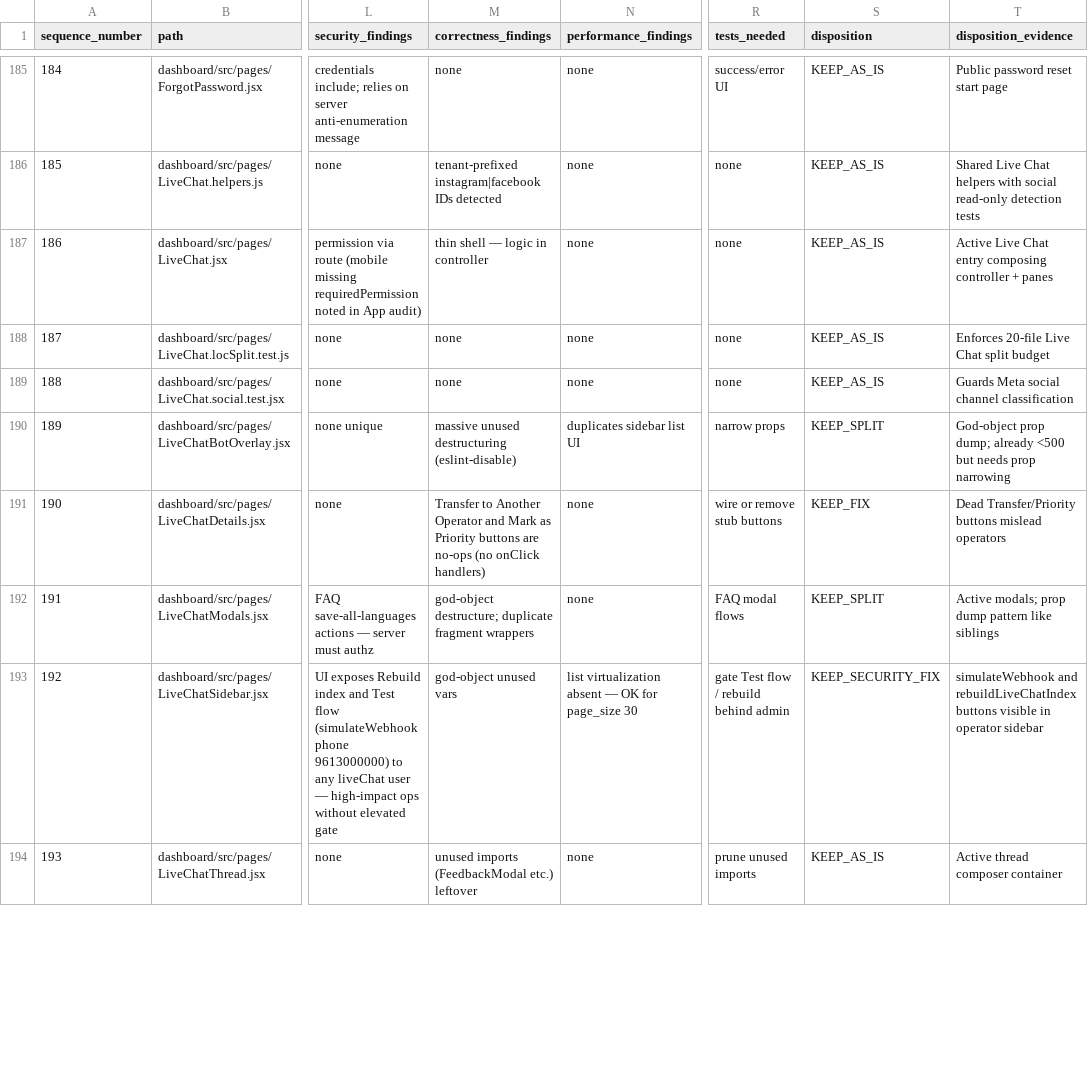
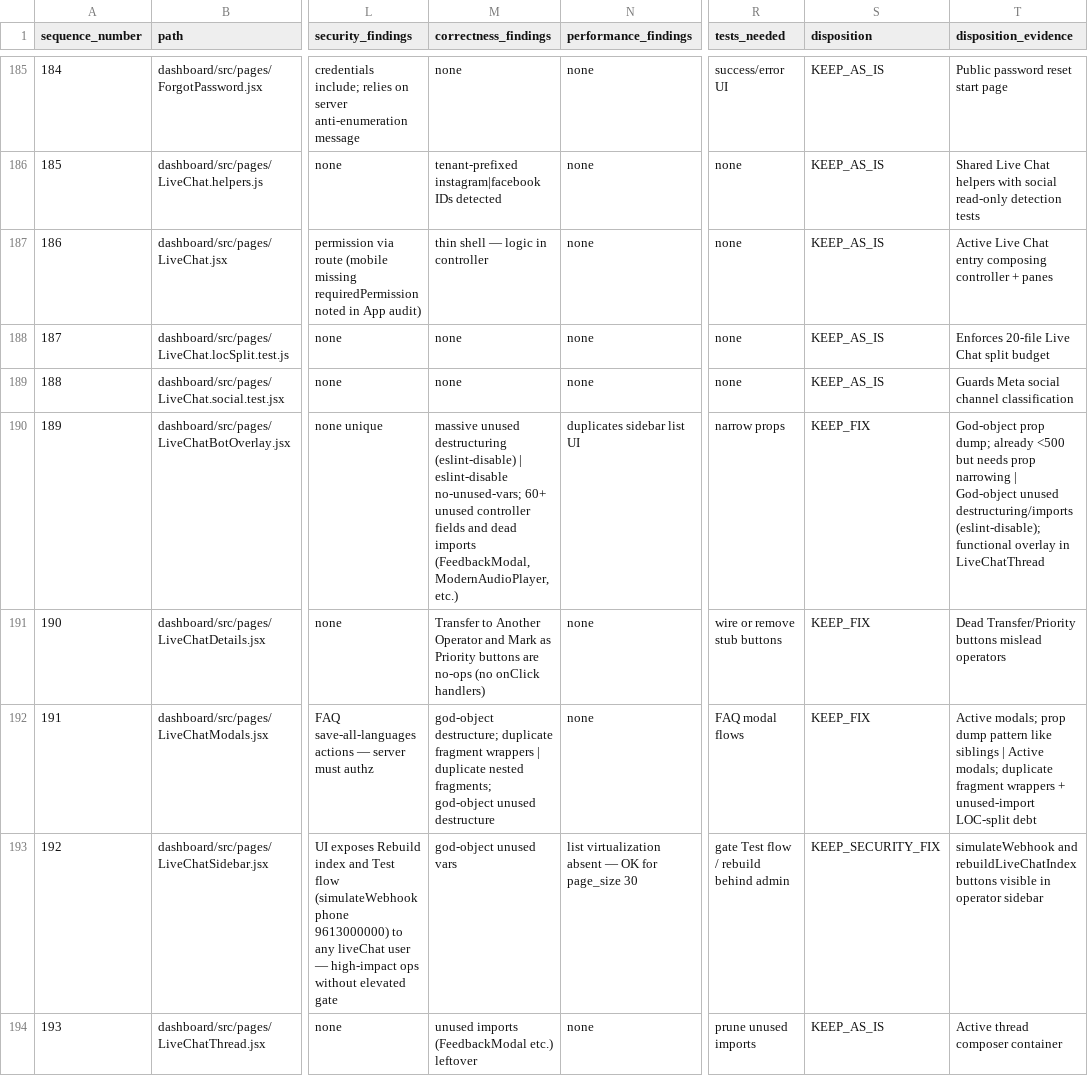
Before and after one commit to MahmoudAlZougbhi/linasbot-server, a CSV file: docs/audit/FILE_INVENTORY.csv, drawn as a sheet; only a part is shown, gaps mark what is left out; the diff covers the shown part only; the diff names each change by its address in the sheet, - before the commit and + after, or states it on an @@ line.

```diff
--- a/docs/audit/FILE_INVENTORY.csv
+++ b/docs/audit/FILE_INVENTORY.csv
-M190 (correctness_findings): …destructuring (eslint-disable)
+M190 (correctness_findings): …destructuring (eslint-disable) | eslint-disable no-unused-vars; 60+ unused controller fields and dead imports (FeedbackModal, ModernAudioPlayer, etc.)
-S190 (disposition): KEEP_SPLIT
+S190 (disposition): KEEP_FIX
-T190 (disposition_evidence): …prop narrowing
+T190 (disposition_evidence): …prop narrowing | God-object unused destructuring/imports (eslint-disable); functional overlay in LiveChatThread
-M192 (correctness_findings): …fragment wrappers
+M192 (correctness_findings): …fragment wrappers | duplicate nested fragments; god-object unused destructure
-S192 (disposition): KEEP_SPLIT
+S192 (disposition): KEEP_FIX
-T192 (disposition_evidence): …like siblings
+T192 (disposition_evidence): …like siblings | Active modals; duplicate fragment wrappers + unused-import LOC-split debt
```
Also changed, not shown: 8 edited cells elsewhere in this file, 1 other file.
